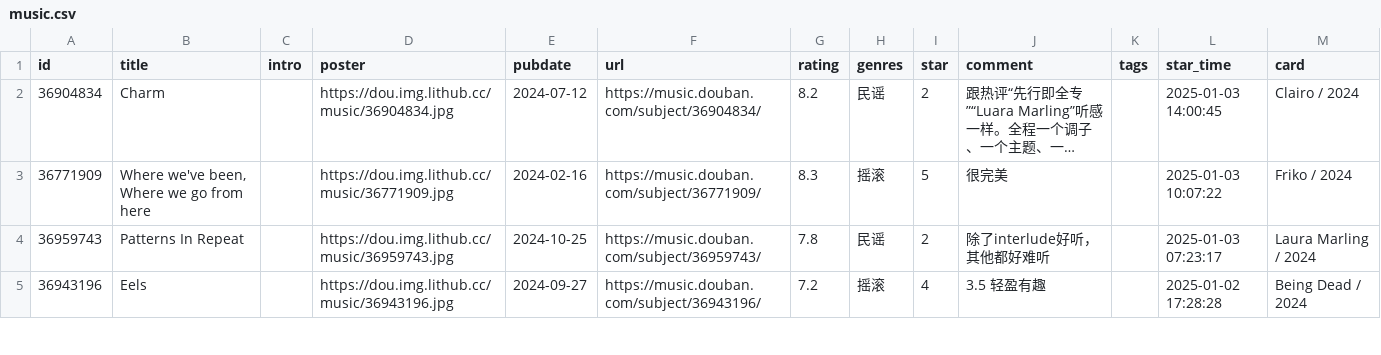
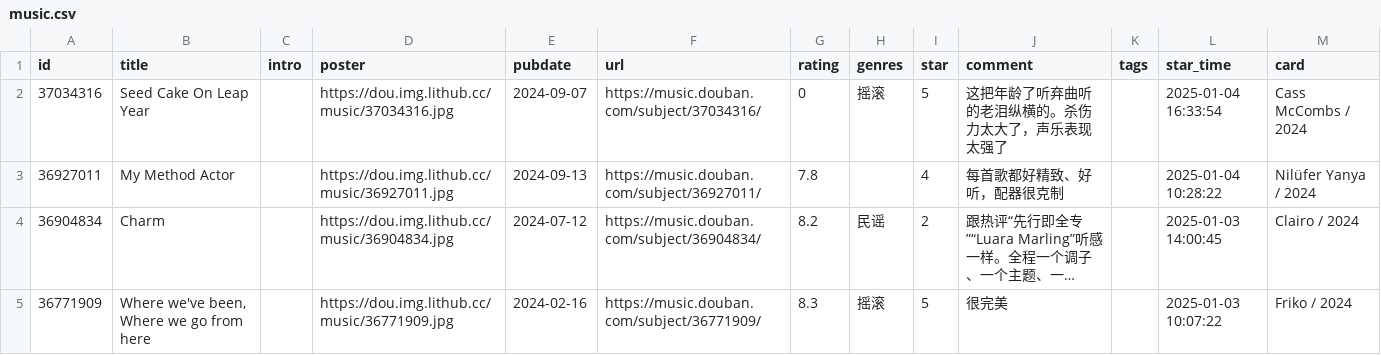
Before and after one commit to zcysxy/doumark-action, a CSV file: data/douban/music.csv, drawn as a sheet; only a part is shown; the shorter side is filled out with more unchanged rows; long unchanged cells end in …; the diff names each change by its address in the sheet, - before the commit and + after, or states it on an @@ line.

Commit message:
chore: update douban data

```diff
--- a/data/douban/music.csv
+++ b/data/douban/music.csv
+row 2: 37034316 | Seed Cake On Leap Year |  | https://dou.img.lithub.cc/music/37034316.jpg | 2024-09-07 | https://music.douban.com/subject/37034316/ | 0 | 摇滚 | 5 | 这把年龄了听弃曲听的老泪纵横的。杀伤力太大了，声乐表现太强了 |  | 2025-01-04 16:33:54 | Cass McCombs / 2024
+row 3: 36927011 | My Method Actor |  | https://dou.img.lithub.cc/music/36927011.jpg | 2024-09-13 | https://music.douban.com/subject/36927011/ | 7.8 |  | 4 | 每首歌都好精致、好听，配器很克制 |  | 2025-01-04 10:28:22 | Nilüfer Yanya / 2024
```
Also changed, not shown: data/douban/movie.csv.
